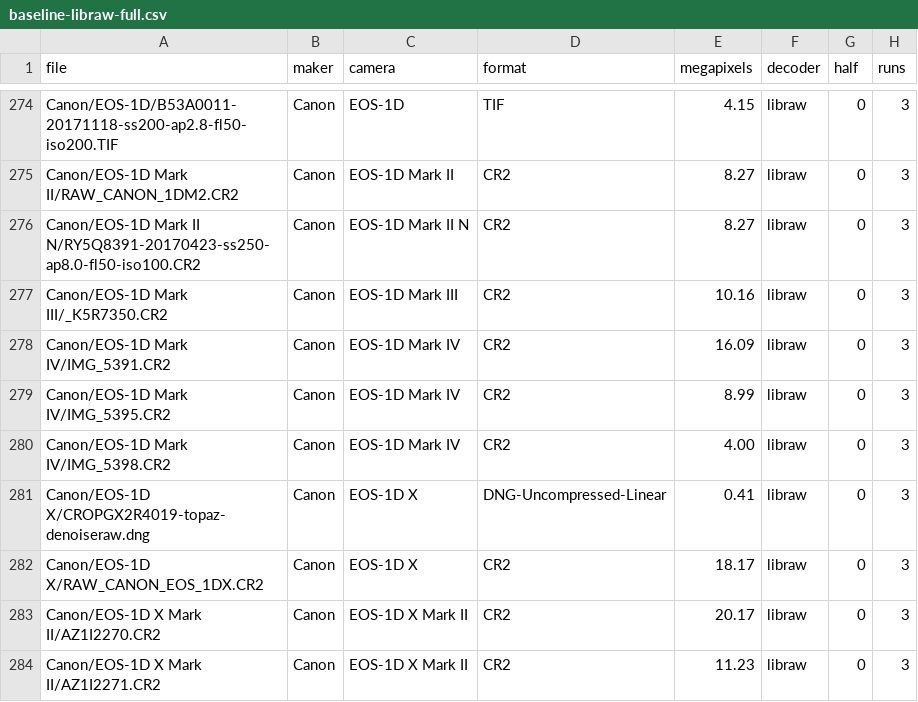
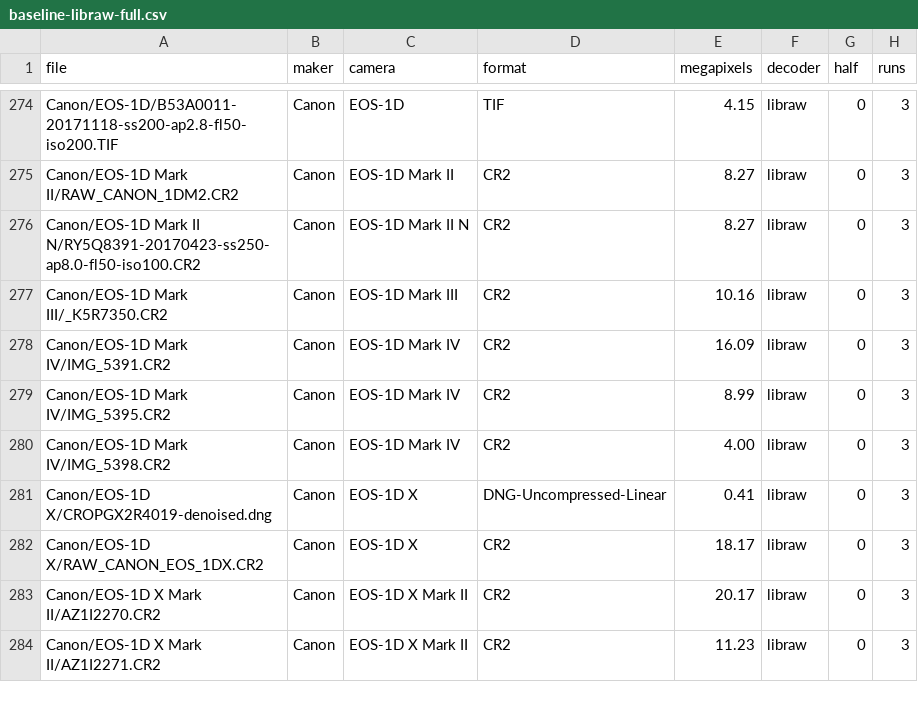
Before and after one commit to vagabond-burro/heeler, a CSV file: docs/rust-raw-decoder/baseline-libraw-full.csv, drawn as a sheet; only a part is shown, gaps mark what is left out; the diff names each change by its address in the sheet, - before the commit and + after, or states it on an @@ line.

Commit message:
The benchmark tables name one denoised sample DNG by what it is rather than by the tool that made it.

```diff
--- a/docs/rust-raw-decoder/baseline-libraw-full.csv
+++ b/docs/rust-raw-decoder/baseline-libraw-full.csv
-A281 (file): Canon/EOS-1D X/CROPGX2R4019-topaz-denoiseraw.dng
+A281 (file): Canon/EOS-1D X/CROPGX2R4019-denoised.dng
```
Also changed, not shown: docs/rust-raw-decoder/dng-rust-full.csv, docs/rust-raw-decoder/dng3-libraw-full.csv, 3 other files.
